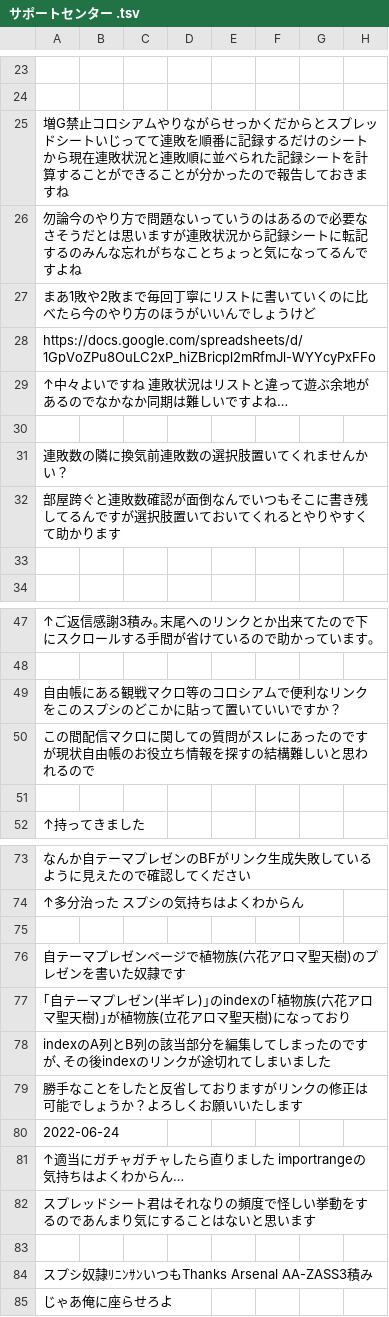
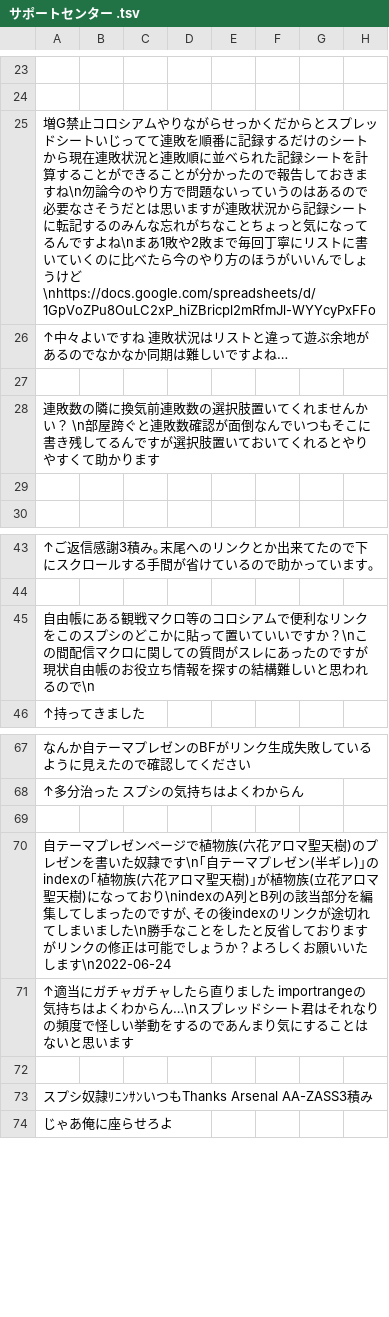
Before and after one commit to fairy-of-makecolo/backup-makekoro, a TSV file: backup/10fX-tYd2C5JtpzxNado6Zb5MD1xswwHUIghkmXJxlfA/サポートセンター .tsv, drawn as a sheet; only a part is shown, gaps mark what is left out; removed rows and columns are numbered as before the commit, all else as after; rows hold the shown columns only; the diff names each change by its address in the sheet, - before the commit and + after, or states it on an @@ line.

```diff
--- a/backup/10fX-tYd2C5JtpzxNado6Zb5MD1xswwHUIghkmXJxlfA/サポートセンター .tsv
+++ b/backup/10fX-tYd2C5JtpzxNado6Zb5MD1xswwHUIghkmXJxlfA/サポートセンター .tsv
-A25: …きますね
+A25: …きますね\n勿論今のやり方で問題ないっていうのはあるので必要なさそうだとは思いますが連敗状況から記録シートに転記するのみんな忘れがちなことちょっと気になってるんですよね\nまあ1敗や2敗まで毎回丁寧にリストに書いていくのに比べたら今のやり方のほうがいいんでしょうけど\nhttps://docs.google.com/spreadsheets/d/1GpVoZPu8OuLC2xP_hiZBricpl2mRfmJl-WYYcyPxFFo
-row 26: 勿論今のやり方で問題ないっていうのはあるので必要なさそうだとは思いますが連敗状況から記録シートに転記するのみんな忘れがちなことちょっと気になってるんですよね
-row 27: まあ1敗や2敗まで毎回丁寧にリストに書いていくのに比べたら今のやり方のほうがいいんでしょうけど
-row 28: https://docs.google.com/spreadsheets/d/1GpVoZPu8OuLC2xP_hiZBricpl2mRfmJl-WYYcyPxFFo
-A28: …んかい？
+A28: …んかい？ \n部屋跨ぐと連敗数確認が面倒なんでいつもそこに書き残してるんですが選択肢置いておいてくれるとやりやすくて助かります
-row 32: 部屋跨ぐと連敗数確認が面倒なんでいつもそこに書き残してるんですが選択肢置いておいてくれるとやりやすくて助かります
-A45: …ですか？
+A45: …ですか？\nこの間配信マクロに関しての質問がスレにあったのですが現状自由帳のお役立ち情報を探すの結構難しいと思われるので\n
-row 50: この間配信マクロに関しての質問がスレにあったのですが現状自由帳のお役立ち情報を探すの結構難しいと思われるので
-row 51: (empty)
-A70: …奴隷です
+A70: …奴隷です\n｢自テーマプレゼン(半ギレ)｣のindexの｢植物族(六花アロマ聖天樹)｣が植物族(立花アロマ聖天樹)になっており\nindexのA列とB列の該当部分を編集してしまったのですが､その後indexのリンクが途切れてしまいました\n勝手なことをしたと反省しておりますがリンクの修正は可能でしょうか？よろしくお願いいたします\n2022-06-24
-A71: ｢自テーマプレゼン(半ギレ)｣のindexの｢植物族(六花アロマ聖天樹)｣が植物族(立花アロマ聖天樹)になっており
+A71: ↑適当にガチャガチャしたら直りました importrangeの気持ちはよくわからん…\nスプレッドシート君はそれなりの頻度で怪しい挙動をするのであんまり気にすることはないと思います
-row 78: indexのA列とB列の該当部分を編集してしまったのですが､その後indexのリンクが途切れてしまいました
-row 79: 勝手なことをしたと反省しておりますがリンクの修正は可能でしょうか？よろしくお願いいたします
-row 80: 2022-06-24
-row 81: ↑適当にガチャガチャしたら直りました importrangeの気持ちはよくわからん…
-row 82: スプレッドシート君はそれなりの頻度で怪しい挙動をするのであんまり気にすることはないと思います
```
Also changed, not shown: backup/10fX-tYd2C5JtpzxNado6Zb5MD1xswwHUIghkmXJxlfA/FAQ.tsv, backup/10fX-tYd2C5JtpzxNado6Zb5MD1xswwHUIghkmXJxlfA/【記入用】記録 S20.tsv, 4 other files.
